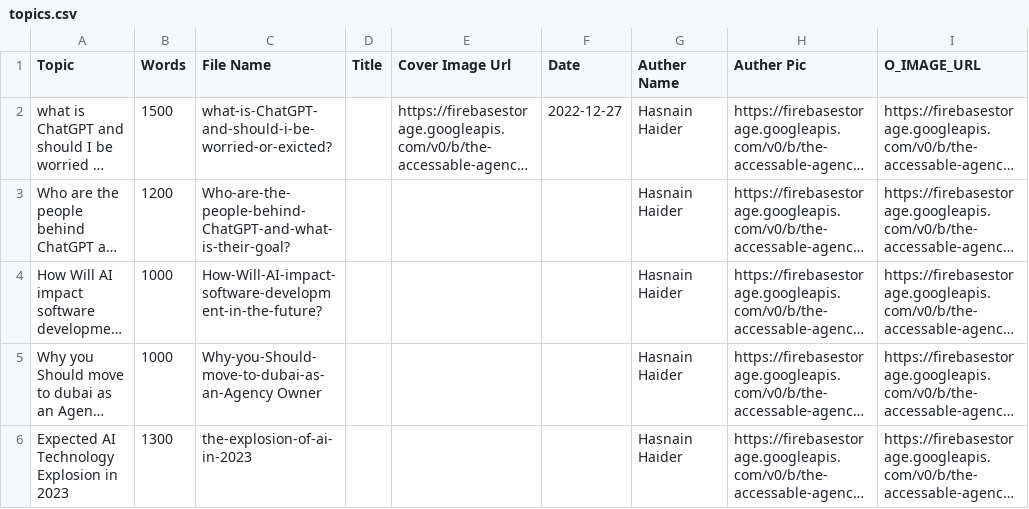
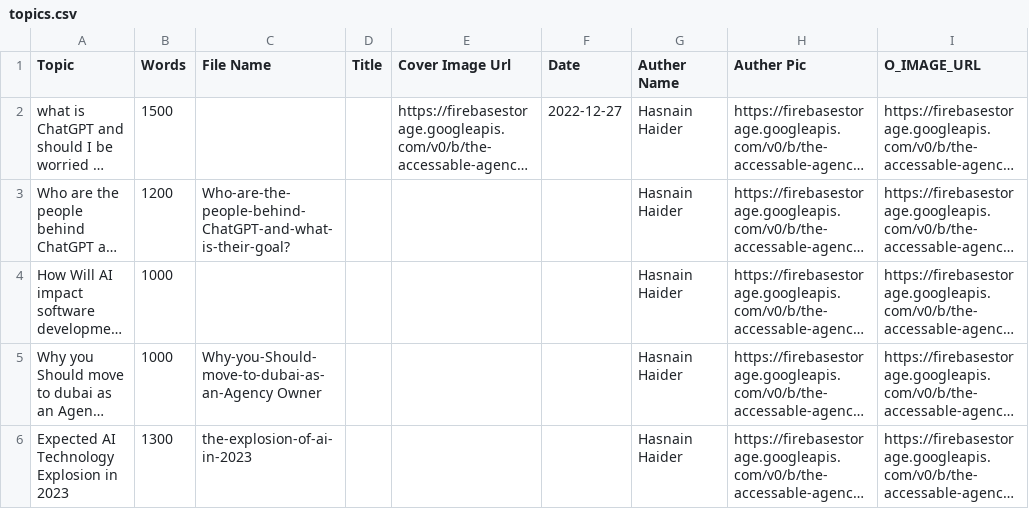
Before and after one commit to AsadBukharee/chatGpt, a CSV file: topics.csv, drawn as a sheet; only a part is shown; long unchanged cells end in …; the diff names each change by its address in the sheet, - before the commit and + after, or states it on an @@ line.

```diff
--- a/topics.csv
+++ b/topics.csv
-C2 (File Name): what-is-ChatGPT-and-should-i-be-worried-or-exicted?
+C2 (File Name): (empty)
-C4 (File Name): How-Will-AI-impact-software-development-in-the-future?
+C4 (File Name): (empty)
```
Also changed, not shown: 2 other files.
